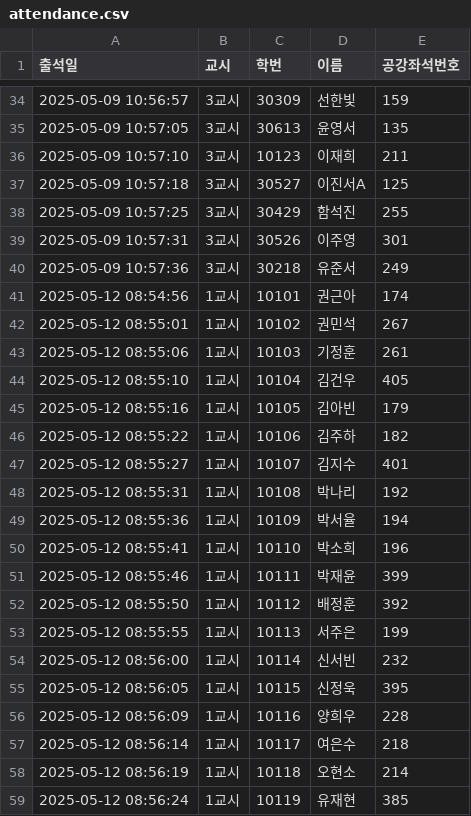
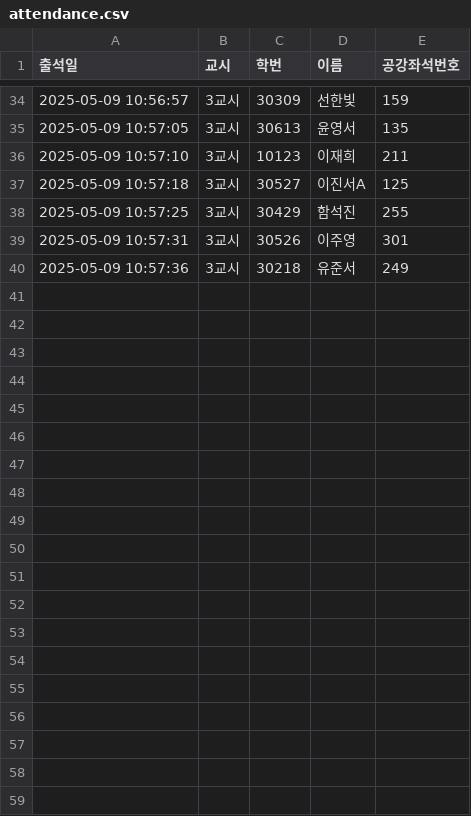
Before and after one commit to eunjoy-library/StudentTrackr, a CSV file: attendance.csv, drawn as a sheet; only a part is shown, gaps mark what is left out; the diff covers the shown part only.

```diff
--- a/attendance.csv
+++ b/attendance.csv
@@ -40,20 +40 @@
 2025-05-09 10:57:36,3교시,30218,유준서,249
-"2025-05-12 08:54:56","1교시","10101","권근아","174"
-"2025-05-12 08:55:01","1교시","10102","권민석","267"
-"2025-05-12 08:55:06","1교시","10103","기정훈","261"
-"2025-05-12 08:55:10","1교시","10104","김건우","405"
-"2025-05-12 08:55:16","1교시","10105","김아빈","179"
-"2025-05-12 08:55:22","1교시","10106","김주하","182"
-"2025-05-12 08:55:27","1교시","10107","김지수","401"
-"2025-05-12 08:55:31","1교시","10108","박나리","192"
-"2025-05-12 08:55:36","1교시","10109","박서율","194"
-"2025-05-12 08:55:41","1교시","10110","박소희","196"
-"2025-05-12 08:55:46","1교시","10111","박재윤","399"
-"2025-05-12 08:55:50","1교시","10112","배정훈","392"
-"2025-05-12 08:55:55","1교시","10113","서주은","199"
-"2025-05-12 08:56:00","1교시","10114","신서빈","232"
-"2025-05-12 08:56:05","1교시","10115","신정욱","395"
-"2025-05-12 08:56:09","1교시","10116","양희우","228"
-"2025-05-12 08:56:14","1교시","10117","여은수","218"
-"2025-05-12 08:56:19","1교시","10118","오현소","214"
-"2025-05-12 08:56:24","1교시","10119","유재현","385"
```
Also changed, not shown: 16 removed rows elsewhere in this file, attendance_backup.csv, attendance_excel.csv, 1 other file.
